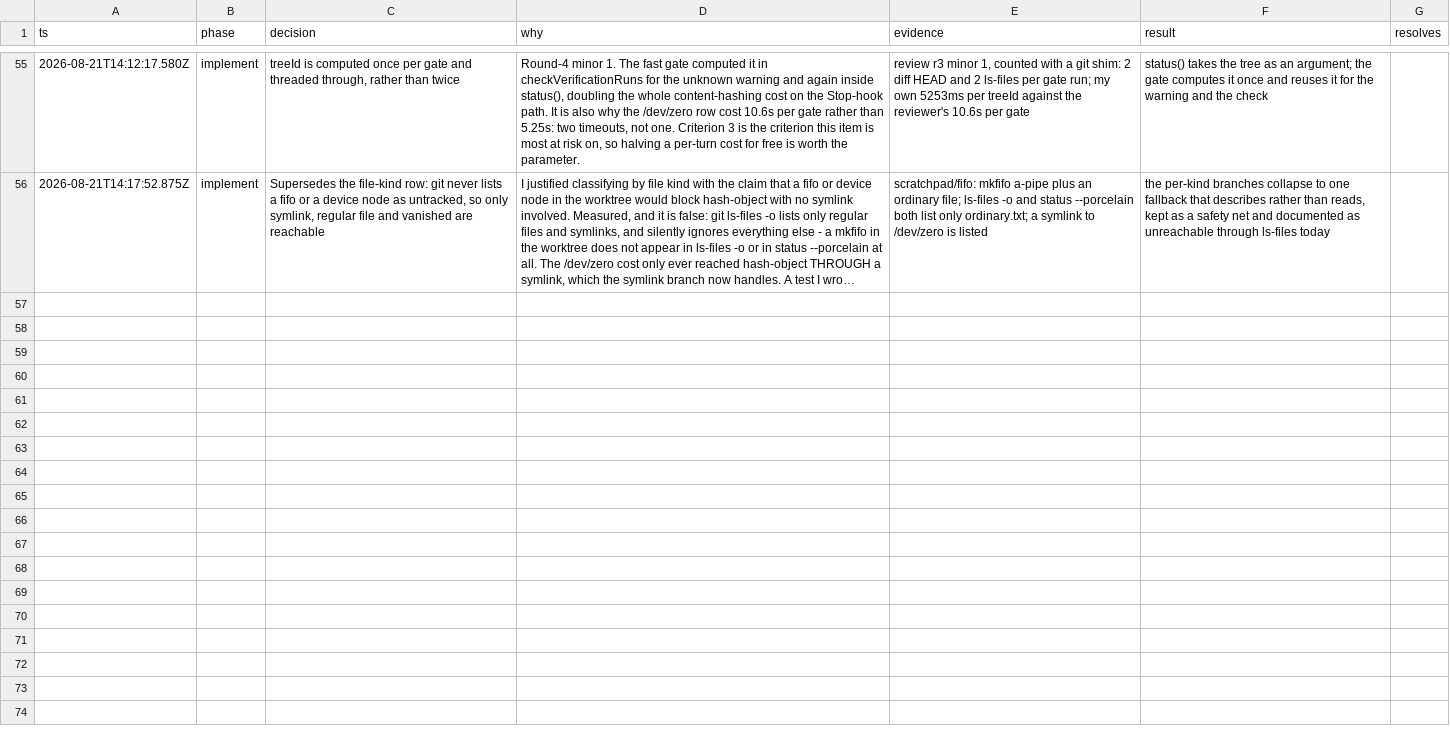
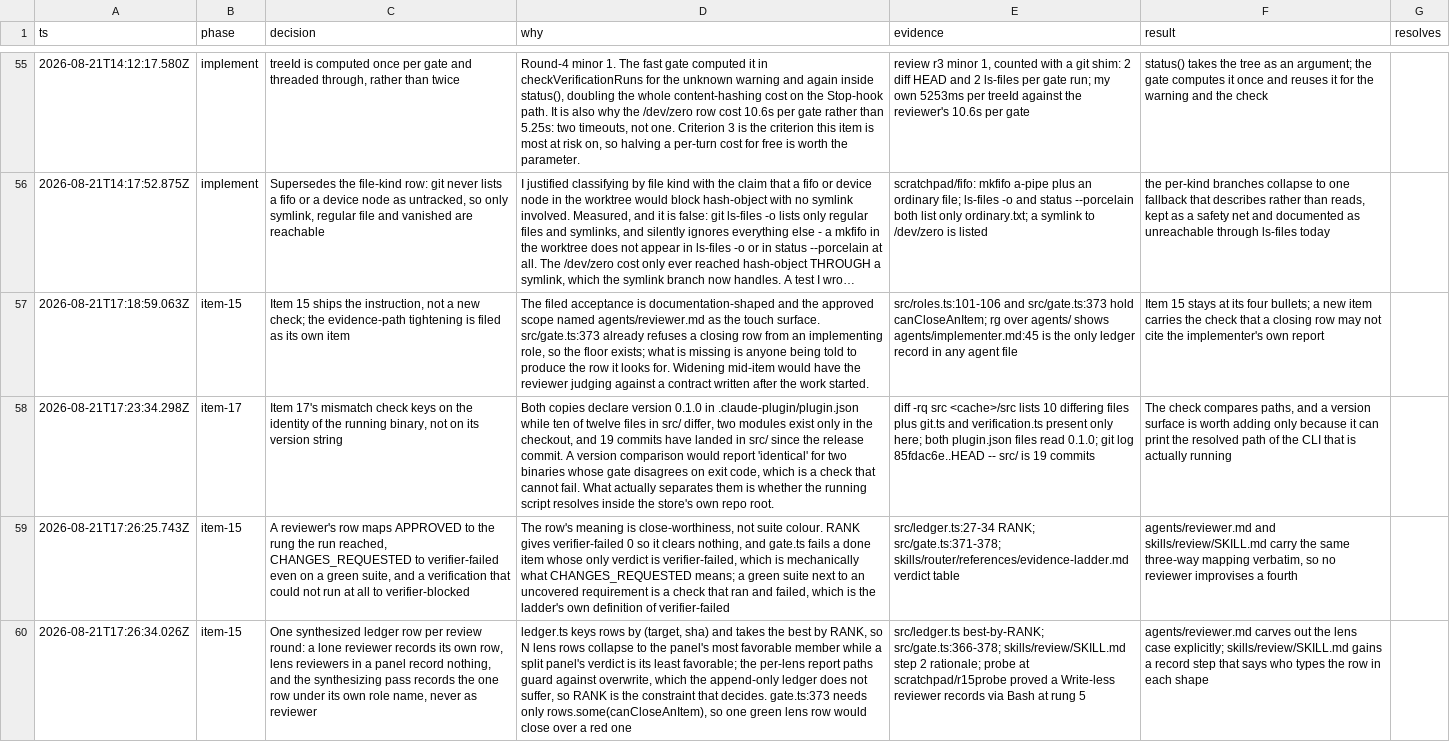
Before and after one commit to romerma/mstack, a TSV file: .mstack/decisions.tsv, drawn as a sheet; only a part is shown, gaps mark what is left out; long unchanged cells end in …; the diff names each change by its address in the sheet, - before the commit and + after, or states it on an @@ line.

Commit message:
docs: reviewer records its own ledger row, one synthesized row per review round

```diff
--- a/.mstack/decisions.tsv
+++ b/.mstack/decisions.tsv
+row 57: 2026-08-21T17:18:59.063Z | item-15 | Item 15 ships the instruction, not a new check; the evidence-path tightening is filed as its own item | The filed acceptance is documentation-shaped and the approved scope named agents/reviewer.md as the touch surface. src/gate.ts:373 already refuses a closing row from an implementing role, so the floor exists; what is missing is anyone being told to produce the row it looks for. Widening mid-item would have the reviewer judging against a contract written after the work started. | src/roles.ts:101-106 and src/gate.ts:373 hold canCloseAnItem; rg over agents/ shows agents/implementer.md:45 is the only ledger record in any agent file | Item 15 stays at its four bullets; a new item carries the check that a closing row may not cite the implementer's own report
+row 58: 2026-08-21T17:23:34.298Z | item-17 | Item 17's mismatch check keys on the identity of the running binary, not on its version string | Both copies declare version 0.1.0 in .claude-plugin/plugin.json while ten of twelve files in src/ differ, two modules exist only in the checkout, and 19 commits have landed in src/ since the release commit. A version comparison would report 'identical' for two binaries whose gate disagrees on exit code, which is a check that cannot fail. What actually separates them is whether the running script resolves inside the store's own repo root. | diff -rq src <cache>/src lists 10 differing files plus git.ts and verification.ts present only here; both plugin.json files read 0.1.0; git log 85fdac6e..HEAD -- src/ is 19 commits | The check compares paths, and a version surface is worth adding only because it can print the resolved path of the CLI that is actually running
+row 59: 2026-08-21T17:26:25.743Z | item-15 | A reviewer's row maps APPROVED to the rung the run reached, CHANGES_REQUESTED to verifier-failed even on a green suite, and a verification that could not run at all to verifier-blocked | The row's meaning is close-worthiness, not suite colour. RANK gives verifier-failed 0 so it clears nothing, and gate.ts fails a done item whose only verdict is verifier-failed, which is mechanically what CHANGES_REQUESTED means; a green suite next to an uncovered requirement is a check that ran and failed, which is the ladder's own definition of verifier-failed | src/ledger.ts:27-34 RANK; src/gate.ts:371-378; skills/router/references/evidence-ladder.md verdict table | agents/reviewer.md and skills/review/SKILL.md carry the same three-way mapping verbatim, so no reviewer improvises a fourth
+row 60: 2026-08-21T17:26:34.026Z | item-15 | One synthesized ledger row per review round: a lone reviewer records its own row, lens reviewers in a panel record nothing, and the synthesizing pass records the one row under its own role name, never as reviewer | ledger.ts keys rows by (target, sha) and takes the best by RANK, so N lens rows collapse to the panel's most favorable member while a split panel's verdict is its least favorable; the per-lens report paths guard against overwrite, which the append-only ledger does not suffer, so RANK is the constraint that decides. gate.ts:373 needs only rows.some(canCloseAnItem), so one green lens row would close over a red one | src/ledger.ts best-by-RANK; src/gate.ts:366-378; skills/review/SKILL.md step 2 rationale; probe at scratchpad/r15probe proved a Write-less reviewer records via Bash at rung 5 | agents/reviewer.md carves out the lens case explicitly; skills/review/SKILL.md gains a record step that says who types the row in each shape
```
Also changed, not shown: 5 other files.
